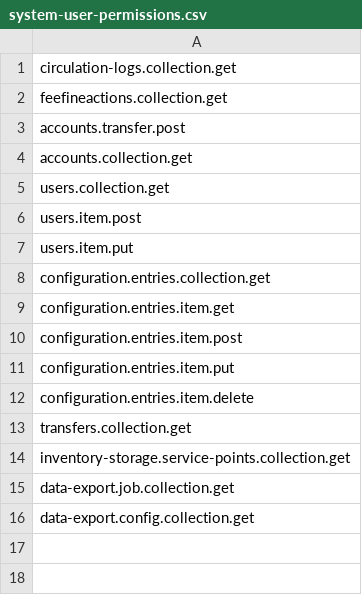
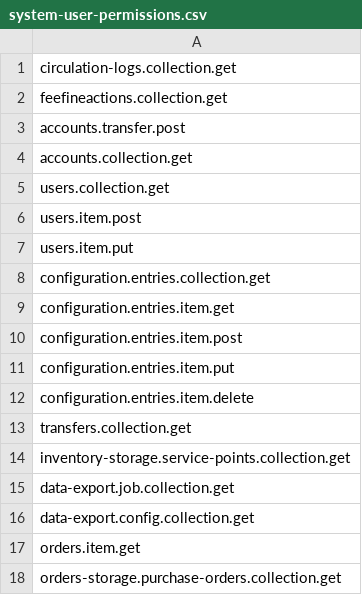
Before and after one commit to folio-org/mod-data-export-spring, a CSV file: src/main/resources/permissions/system-user-permissions.csv, drawn as a sheet.

Commit message:
[MODEXPS-72] - Fix issue with permissions for EDIFACT orders export (#165)
* [MODEXPS-72] - Fix issue with permissions for EDIFACT orders export

* [MODEXPS-72] - upd perms

```diff
--- a/src/main/resources/permissions/system-user-permissions.csv
+++ b/src/main/resources/permissions/system-user-permissions.csv
@@ -16 +16,3 @@ data-export.job.collection.get
 data-export.config.collection.get
+orders.item.get
+orders-storage.purchase-orders.collection.get
```
